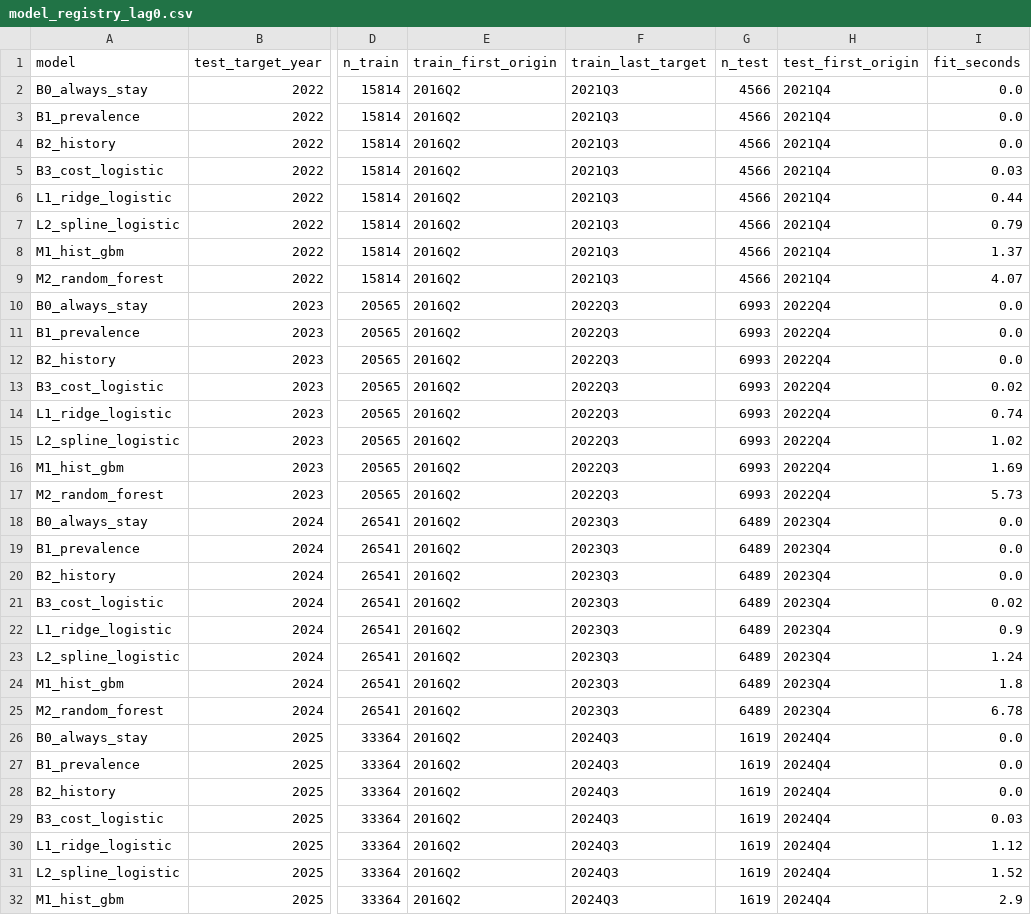
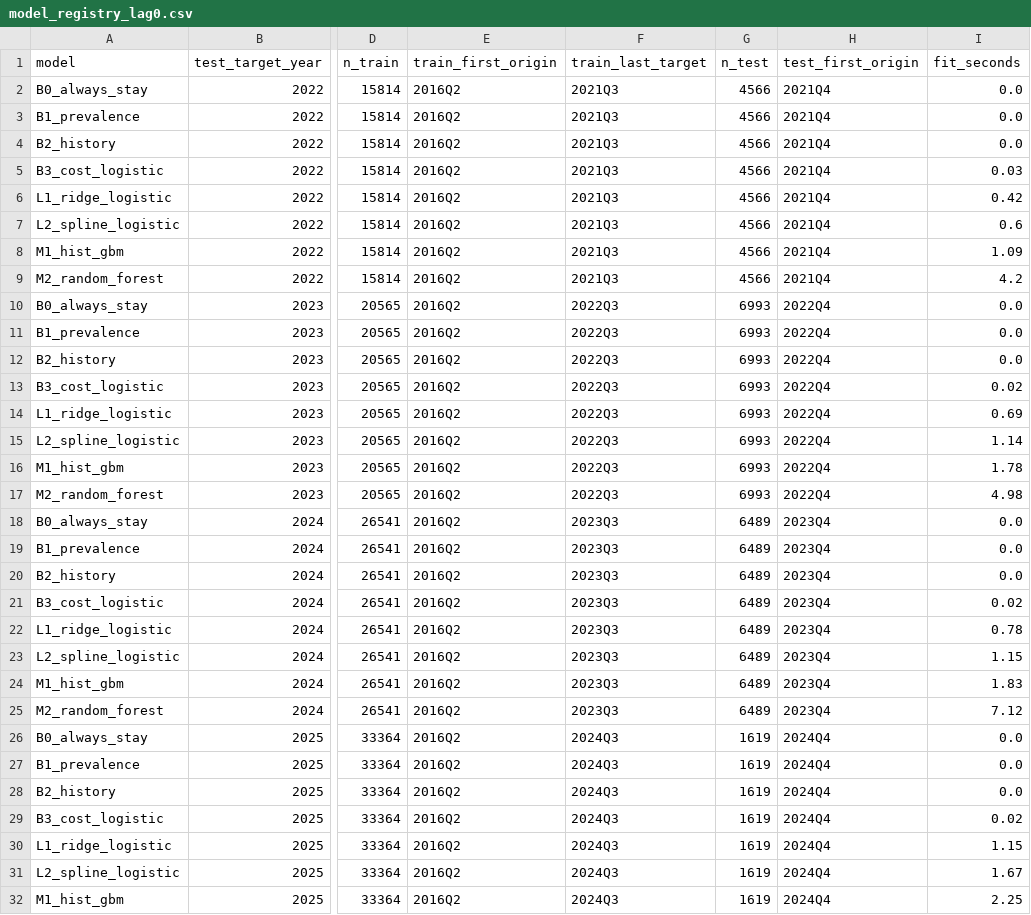
Before and after one commit to Isaac25-lgtm/remittance-price-intelligence, a CSV file: results/tables/model_registry_lag0.csv, drawn as a sheet; only a part is shown, gaps mark what is left out; the diff covers the shown part only; the diff names each change by its address in the sheet, - before the commit and + after, or states it on an @@ line.

```diff
--- a/results/tables/model_registry_lag0.csv
+++ b/results/tables/model_registry_lag0.csv
-I6 (fit_seconds): 0.44
+I6 (fit_seconds): 0.42
-I7 (fit_seconds): 0.79
+I7 (fit_seconds): 0.6
-I8 (fit_seconds): 1.37
+I8 (fit_seconds): 1.09
-I9 (fit_seconds): 4.07
+I9 (fit_seconds): 4.2
-I14 (fit_seconds): 0.74
+I14 (fit_seconds): 0.69
-I15 (fit_seconds): 1.02
+I15 (fit_seconds): 1.14
-I16 (fit_seconds): 1.69
+I16 (fit_seconds): 1.78
-I17 (fit_seconds): 5.73
+I17 (fit_seconds): 4.98
-I22 (fit_seconds): 0.9
+I22 (fit_seconds): 0.78
-I23 (fit_seconds): 1.24
+I23 (fit_seconds): 1.15
-I24 (fit_seconds): 1.8
+I24 (fit_seconds): 1.83
-I25 (fit_seconds): 6.78
+I25 (fit_seconds): 7.12
-I29 (fit_seconds): 0.03
+I29 (fit_seconds): 0.02
-I30 (fit_seconds): 1.12
+I30 (fit_seconds): 1.15
-I31 (fit_seconds): 1.52
+I31 (fit_seconds): 1.67
-I32 (fit_seconds): 2.9
+I32 (fit_seconds): 2.25
```
Also changed, not shown: 1 edited cell elsewhere in this file, results/tables/model_metrics_lag0.csv, results/tables/model_paired_diffs_lag0.csv, 17 other files.
